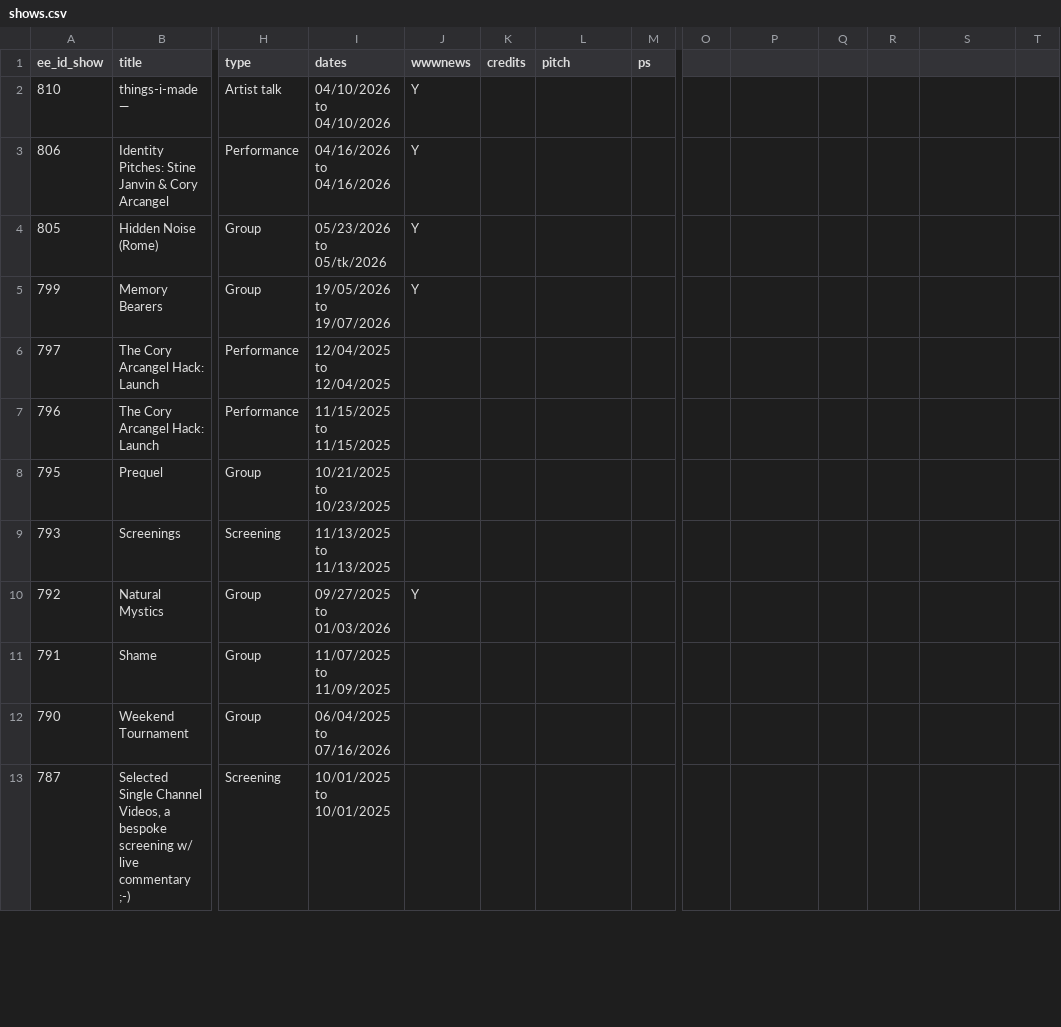
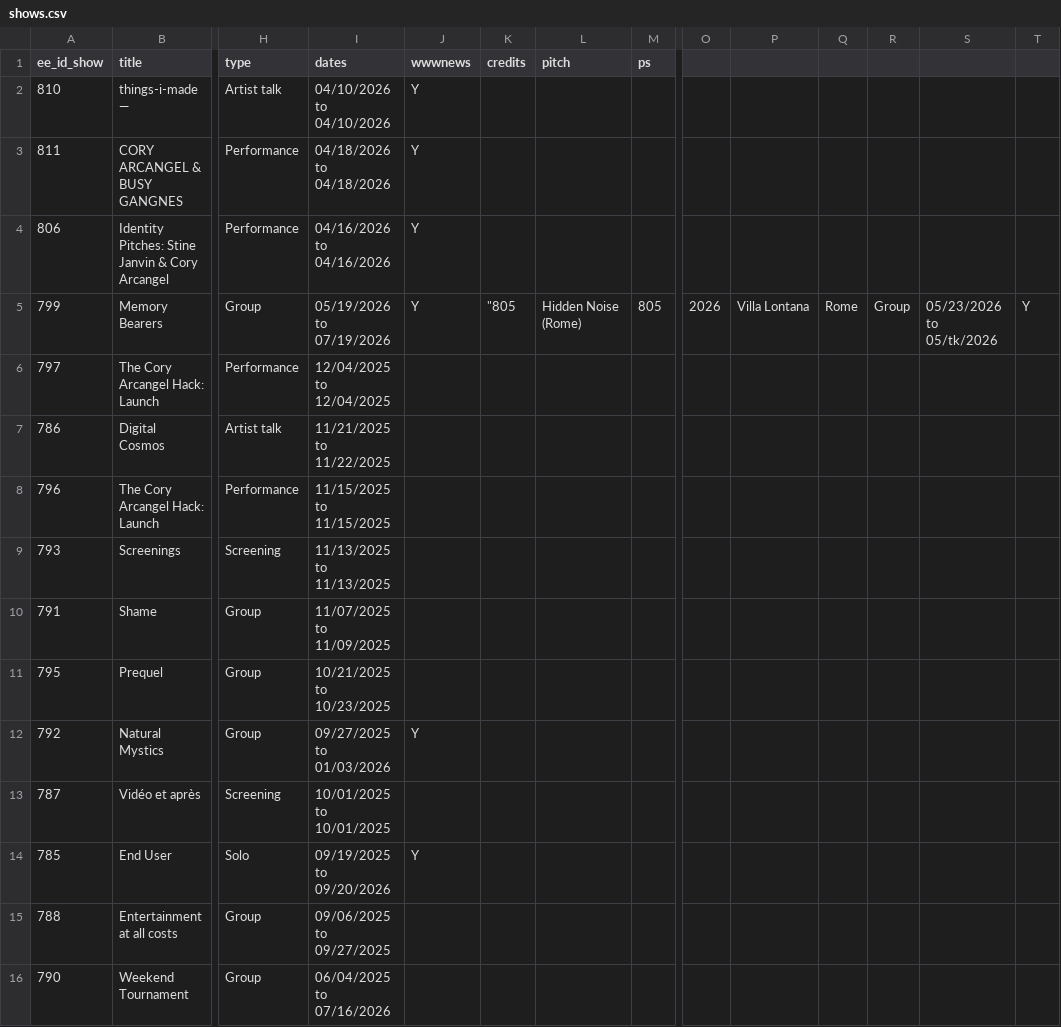
Before and after one commit to coryarcangel/coryarcangel.com, a CSV file: _data/shows.csv, drawn as a sheet; only a part is shown, gaps mark what is left out; removed rows and columns are numbered as before the commit, all else as after; rows hold the shown columns only; the diff covers the shown part only; the diff names each change by its address in the sheet, - before the commit and + after, or states it on an @@ line.

Commit message:
Updates

```diff
--- a/_data/shows.csv
+++ b/_data/shows.csv
+row 3: 811 | CORY ARCANGEL & BUSY GANGNES | Performance | 04/18/2026 to 04/18/2026 | Y
-row 4: 805 | Hidden Noise (Rome) | Group | 05/23/2026 to 05/tk/2026 | Y
-I5 (dates): 19/05/2026 to 19/07/2026
+I5 (dates): 05/19/2026 to 07/19/2026
-K5 (credits): (empty)
+K5 (credits): "805
-L5 (pitch): (empty)
+L5 (pitch): Hidden Noise (Rome)
-M5 (ps): (empty)
+M5 (ps): 805
-O5: (empty)
+O5: 2026
-P5: (empty)
+P5: Villa Lontana
-Q5: (empty)
+Q5: Rome
-R5: (empty)
+R5: Group
-S5: (empty)
+S5: 05/23/2026 to 05/tk/2026
-T5: (empty)
+T5: Y
@@ row 15 moved to row 7: 786 @@
@@ row 11 moved to row 10: 791 @@
+row 13: 787 | Vidéo et après | Screening | 10/01/2025 to 10/01/2025
@@ row 16 moved to row 14: 785 @@
@@ row 14 moved to row 15: 788 @@
-row 13: 787 | Selected Single Channel Videos, a bespoke screening w/ live commentary ;-) | Screening | 10/01/2025 to 10/01/2025
```
Also changed, not shown: 22 moved rows elsewhere in this file.
